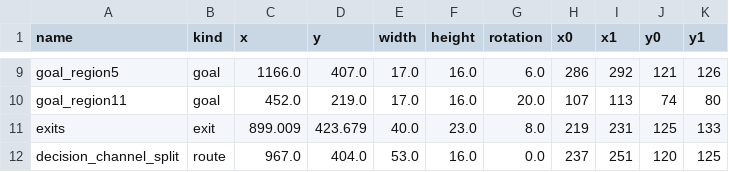
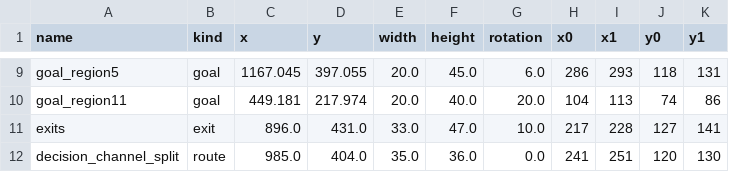
Before and after one commit to Under-no-Flag/CrowdModel, a CSV file: anylogic-scene/BundScene/converted/regions_extracted.csv, drawn as a sheet; only a part is shown, gaps mark what is left out; the diff covers the shown part only; the diff names each change by its address in the sheet, - before the commit and + after, or states it on an @@ line.

```diff
--- a/anylogic-scene/BundScene/converted/regions_extracted.csv
+++ b/anylogic-scene/BundScene/converted/regions_extracted.csv
-C9 (x): 1166.0
+C9 (x): 1167.045
-D9 (y): 407.0
+D9 (y): 397.055
-E9:E10 (width): 17.0
+E9:E10 (width): 20.0
-F9 (height): 16.0
+F9 (height): 45.0
-I9 (x1): 292
+I9 (x1): 293
-J9 (y0): 121
+J9 (y0): 118
-K9 (y1): 126
+K9 (y1): 131
-C10 (x): 452.0
+C10 (x): 449.181
-D10 (y): 219.0
+D10 (y): 217.974
-F10 (height): 16.0
+F10 (height): 40.0
-H10 (x0): 107
+H10 (x0): 104
-K10 (y1): 80
+K10 (y1): 86
-C11 (x): 899.009
+C11 (x): 896.0
-D11 (y): 423.679
+D11 (y): 431.0
-E11 (width): 40.0
+E11 (width): 33.0
-F11 (height): 23.0
+F11 (height): 47.0
-G11 (rotation): 8.0
+G11 (rotation): 10.0
-H11 (x0): 219
+H11 (x0): 217
-I11 (x1): 231
+I11 (x1): 228
-J11 (y0): 125
+J11 (y0): 127
-K11 (y1): 133
+K11 (y1): 141
-C12 (x): 967.0
+C12 (x): 985.0
-E12 (width): 53.0
+E12 (width): 35.0
-F12 (height): 16.0
+F12 (height): 36.0
-H12 (x0): 237
+H12 (x0): 241
-K12 (y1): 125
+K12 (y1): 130
```
Also changed, not shown: 1 added row and 70 edited cells elsewhere in this file, anylogic-scene/BundScene/converted/wall_obstacles.csv, anylogic-scene/BundScene/converted/wall_paths_extracted.csv, 30 other files.
